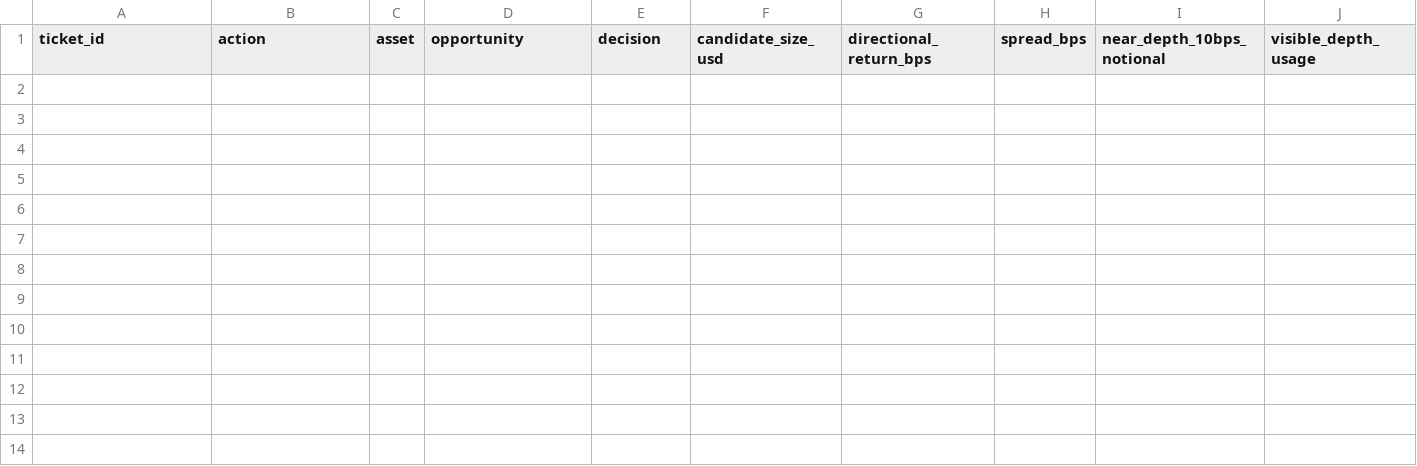
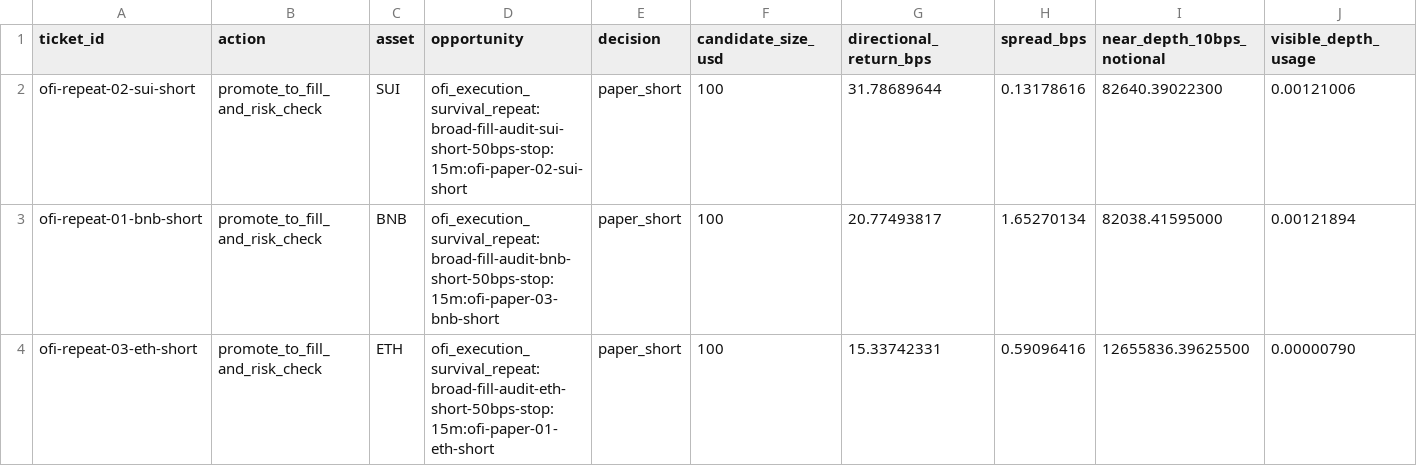
Before and after one commit to tomato414941/alpha-os, a CSV file: strategies/event_flow/current_ofi_repeat_fill_risk_check.csv, drawn as a sheet; only a part is shown; rows hold the shown columns only; the diff names each change by its address in the sheet, - before the commit and + after, or states it on an @@ line.

Commit message:
strategy: confirm ofi repeat mark wins

```diff
--- a/strategies/event_flow/current_ofi_repeat_fill_risk_check.csv
+++ b/strategies/event_flow/current_ofi_repeat_fill_risk_check.csv
+row 2: ofi-repeat-02-sui-short | promote_to_fill_and_risk_check | SUI | ofi_execution_survival_repeat:broad-fill-audit-sui-short-50bps-stop:15m:ofi-paper-02-sui-short | paper_short | 100 | 31.78689644 | 0.13178616 | 82640.39022300 | 0.00121006
+row 3: ofi-repeat-01-bnb-short | promote_to_fill_and_risk_check | BNB | ofi_execution_survival_repeat:broad-fill-audit-bnb-short-50bps-stop:15m:ofi-paper-03-bnb-short | paper_short | 100 | 20.77493817 | 1.65270134 | 82038.41595000 | 0.00121894
+row 4: ofi-repeat-03-eth-short | promote_to_fill_and_risk_check | ETH | ofi_execution_survival_repeat:broad-fill-audit-eth-short-50bps-stop:15m:ofi-paper-01-eth-short | paper_short | 100 | 15.33742331 | 0.59096416 | 12655836.39625500 | 0.00000790
```
Also changed, not shown: strategies/event_flow/current_ofi_repeat_action_queue.csv, strategies/event_flow/current_ofi_repeat_outcomes.csv, 20 other files.
